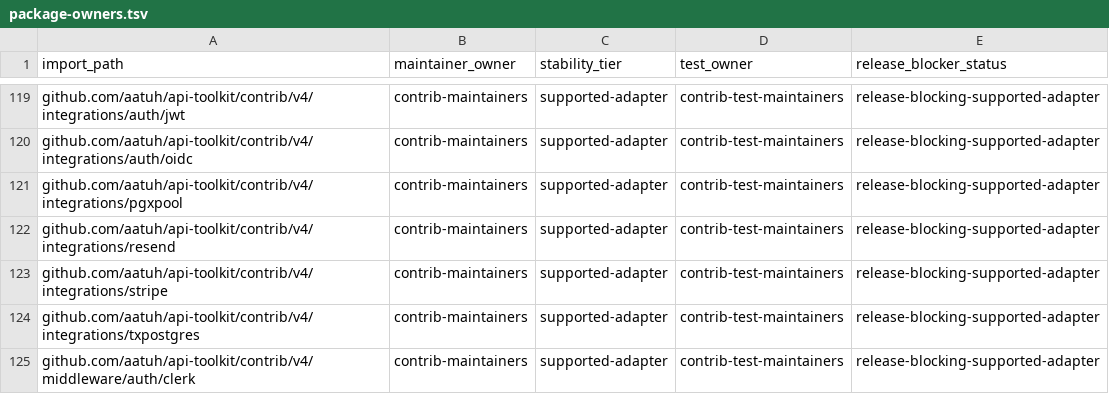
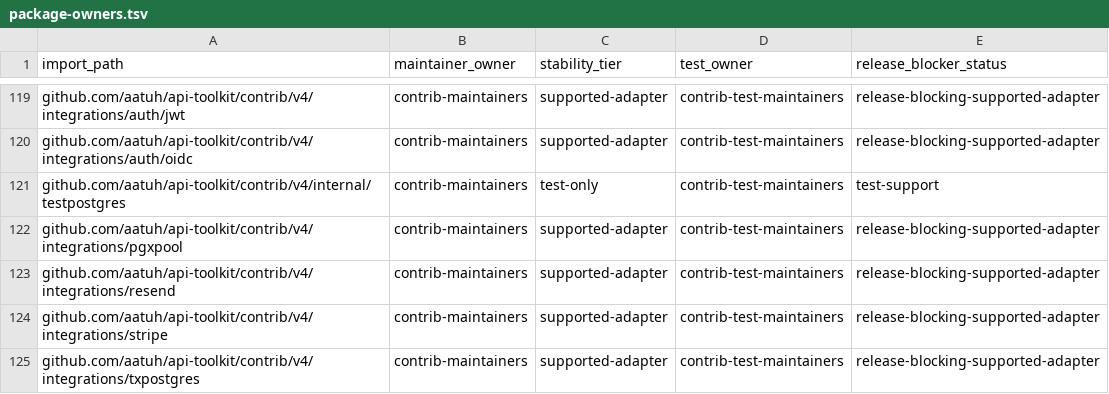
Before and after one commit to aatuh/api-toolkit, a TSV file: docs/package-owners.tsv, drawn as a sheet; only a part is shown, gaps mark what is left out; the shorter side is filled out with more unchanged rows; the diff names each change by its address in the sheet, - before the commit and + after, or states it on an @@ line.

```diff
--- a/docs/package-owners.tsv
+++ b/docs/package-owners.tsv
+row 121: github.com/aatuh/api-toolkit/contrib/v4/internal/testpostgres | contrib-maintainers | test-only | contrib-test-maintainers | test-support
```
Also changed, not shown: docs/package-classification.tsv, 8 other files.
